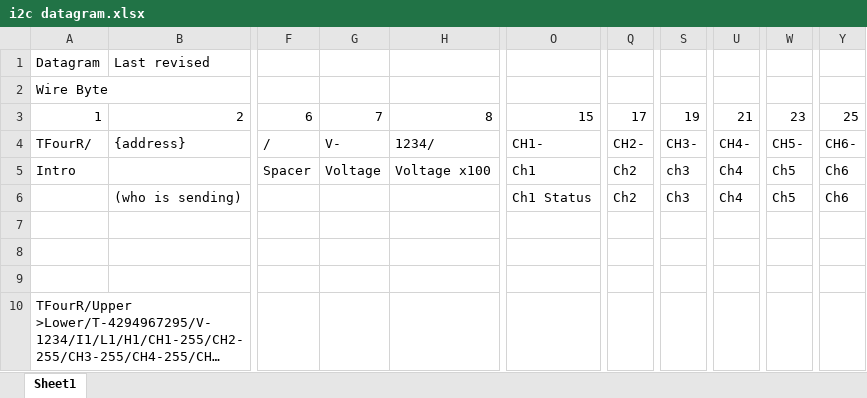
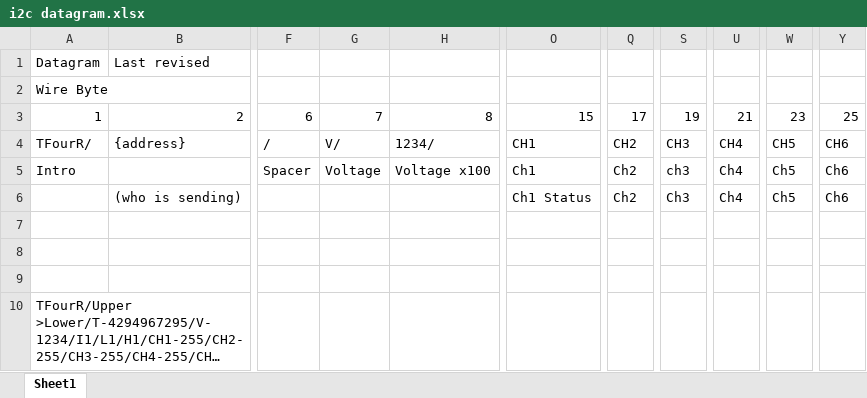
Before and after one commit to alorman/4runner-lights, an Excel workbook: Deps/i2c datagram.xlsx, sheet Sheet1, drawn as a sheet; only a part is shown, gaps mark what is left out; long unchanged cells end in …; values as stored, in another font and other column widths than the file's, no borders; the diff names each change by its address in the sheet, - before the commit and + after, or states it on an @@ line.

```diff
--- a/Deps/i2c datagram.xlsx (sheet Sheet1)
+++ b/Deps/i2c datagram.xlsx (sheet Sheet1)
-G4: V-
+G4: V/
-O4: CH1-
+O4: CH1
-Q4: CH2-
+Q4: CH2
-S4: CH3-
+S4: CH3
-U4: CH4-
+U4: CH4
-W4: CH5-
+W4: CH5
-Y4: CH6-
+Y4: CH6
```
Also changed, not shown: 1 other file.
